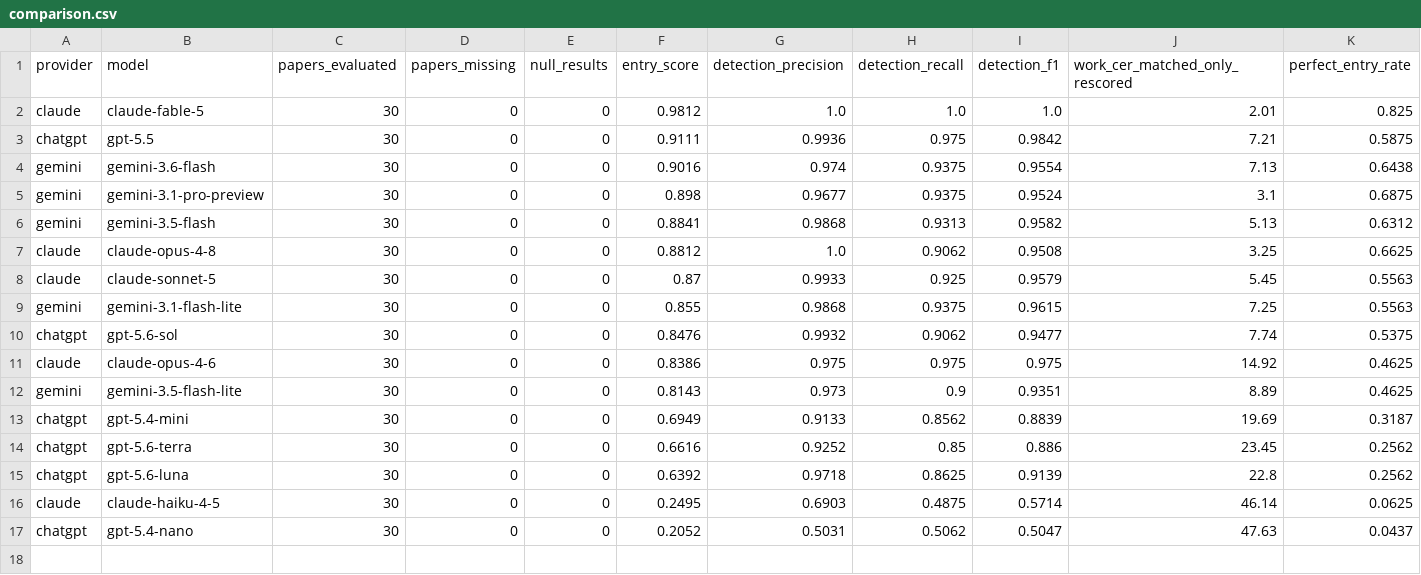
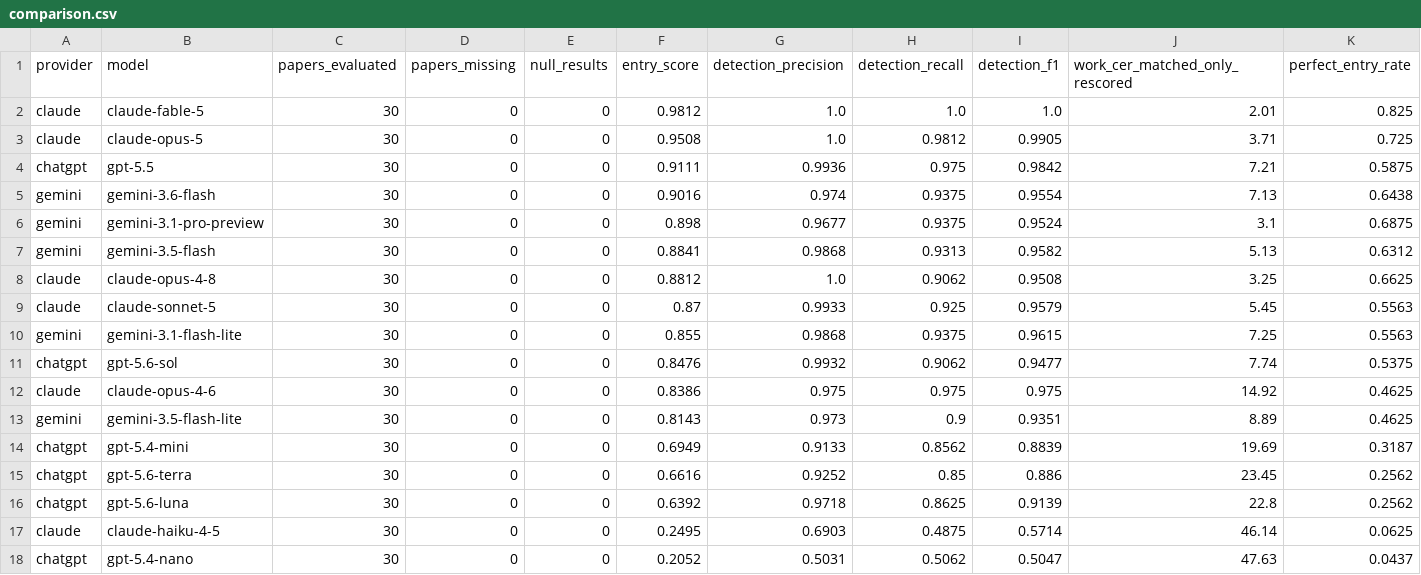
Before and after one commit to otanitakeru/SHQR-bench, a CSV file: public/data/comparison.csv, drawn as a sheet; only a part is shown; rows hold the shown columns only; the diff names each change by its address in the sheet, - before the commit and + after, or states it on an @@ line.

Commit message:
add: Claude Opus 5 の追加

```diff
--- a/public/data/comparison.csv
+++ b/public/data/comparison.csv
+row 3: claude | claude-opus-5 | 30 | 0 | 0 | 0.9508 | 1.0 | 0.9812 | 0.9905 | 3.71 | 0.725
```
Also changed, not shown: 4 other files.
